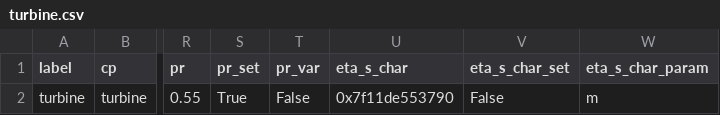
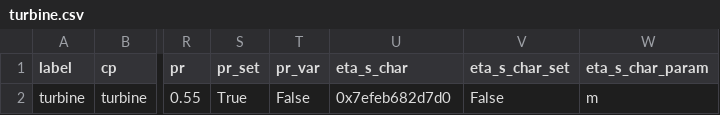
Before and after one commit to ChaofanChen/ORCSimulator, a CSV file: power_generation_with_low_T/comps/turbine.csv, drawn as a sheet; only a part is shown, gaps mark what is left out; the diff names each change by its address in the sheet, - before the commit and + after, or states it on an @@ line.

```diff
--- a/power_generation_with_low_T/comps/turbine.csv
+++ b/power_generation_with_low_T/comps/turbine.csv
-U2 (eta_s_char): 0x7f11de553790
+U2 (eta_s_char): 0x7efeb682d7d0
```
Also changed, not shown: power_generation_with_low_T/comps/char_line.csv, power_generation_with_low_T/comps/condenser.csv, 4 other files.
